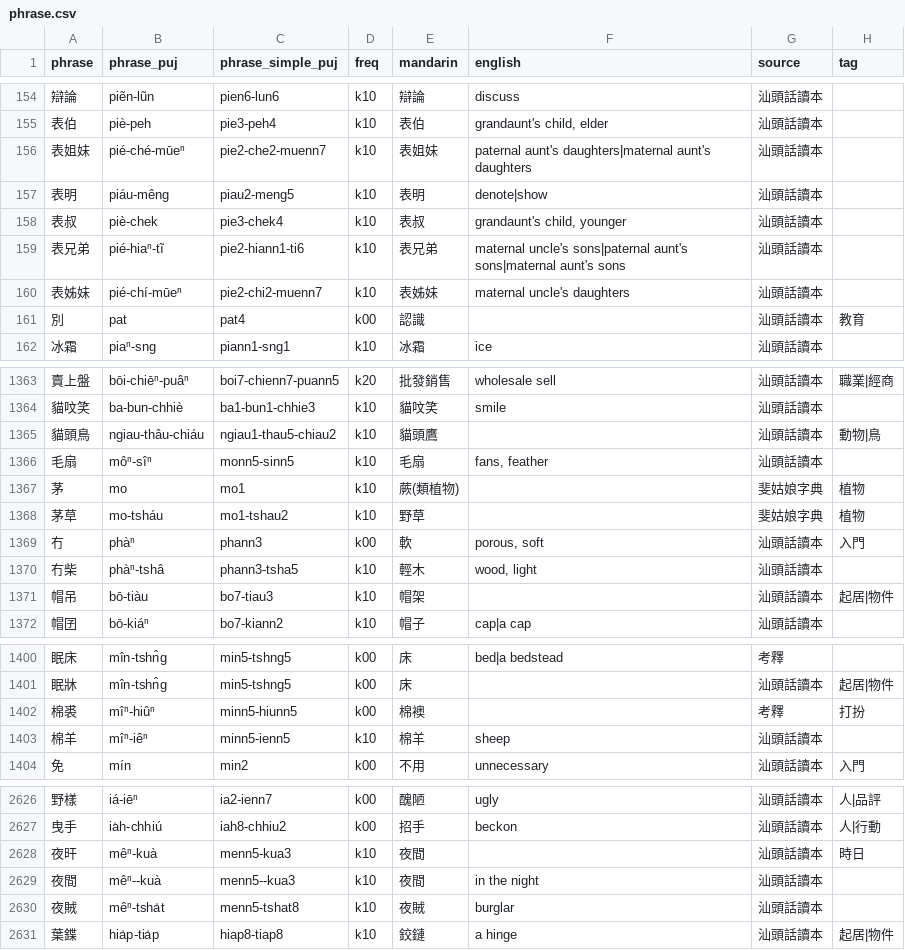
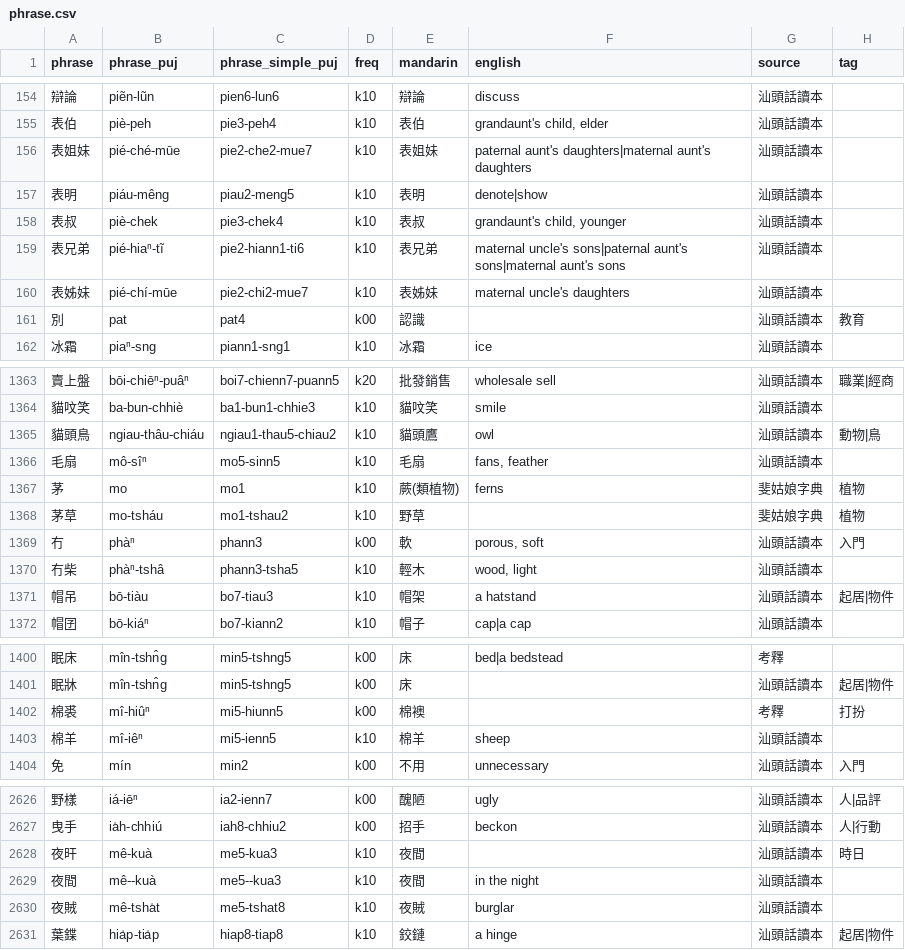
Before and after one commit to hokkien-writing/teochew-lexicon, a CSV file: phrase.csv, drawn as a sheet; only a part is shown, gaps mark what is left out; the diff covers the shown part only.

```diff
--- a/phrase.csv
+++ b/phrase.csv
@@ -155,3 +155,3 @@ phrase,phrase_puj,phrase_simple_puj,freq,mandarin,english,source,tag
 表伯,piè-peh,pie3-peh4,k10,表伯,"grandaunt's child, elder",汕頭話讀本,
-表姐妹,pié-ché-mūeⁿ,pie2-che2-muenn7,k10,表姐妹,paternal aunt's daughters|maternal aunt's daughters,汕頭話讀本,
+表姐妹,pié-ché-mūe,pie2-che2-mue7,k10,表姐妹,paternal aunt's daughters|maternal aunt's daughters,汕頭話讀本,
 表明,piáu-mêng,piau2-meng5,k10,表明,denote|show,汕頭話讀本,
@@ -159,3 +159,3 @@ phrase,phrase_puj,phrase_simple_puj,freq,mandarin,english,source,tag
 表兄弟,pié-hiaⁿ-tĩ,pie2-hiann1-ti6,k10,表兄弟,maternal uncle's sons|paternal aunt's sons|maternal aunt's sons,汕頭話讀本,
-表姊妹,pié-chí-mūeⁿ,pie2-chi2-muenn7,k10,表姊妹,maternal uncle's daughters,汕頭話讀本,
+表姊妹,pié-chí-mūe,pie2-chi2-mue7,k10,表姊妹,maternal uncle's daughters,汕頭話讀本,
 別,pat,pat4,k00,認識,,汕頭話讀本,教育
@@ -1364,5 +1364,5 @@ phrase,phrase_puj,phrase_simple_puj,freq,mandarin,english,source,tag
 貓呅笑,ba-bun-chhiè,ba1-bun1-chhie3,k10,貓呅笑,smile,汕頭話讀本,
-貓頭鳥,ngiau-thâu-chiáu,ngiau1-thau5-chiau2,k10,貓頭鷹,,汕頭話讀本,動物|鳥
-毛扇,môⁿ-sîⁿ,monn5-sinn5,k10,毛扇,"fans, feather",汕頭話讀本,
-茅,mo,mo1,k10,蕨(類植物),,斐姑娘字典,植物
+貓頭鳥,ngiau-thâu-chiáu,ngiau1-thau5-chiau2,k10,貓頭鷹,owl,汕頭話讀本,動物|鳥
+毛扇,mô-sîⁿ,mo5-sinn5,k10,毛扇,"fans, feather",汕頭話讀本,
+茅,mo,mo1,k10,蕨(類植物),ferns,斐姑娘字典,植物
 茅草,mo-tsháu,mo1-tshau2,k10,野草,,斐姑娘字典,植物
@@ -1370,3 +1370,3 @@ phrase,phrase_puj,phrase_simple_puj,freq,mandarin,english,source,tag
 冇柴,phàⁿ-tshâ,phann3-tsha5,k10,輕木,"wood, light",汕頭話讀本,
-帽吊,bō-tiàu,bo7-tiau3,k10,帽架,,汕頭話讀本,起居|物件
+帽吊,bō-tiàu,bo7-tiau3,k10,帽架,a hatstand,汕頭話讀本,起居|物件
 帽囝,bō-kiáⁿ,bo7-kiann2,k10,帽子,cap|a cap,汕頭話讀本,
@@ -1401,4 +1401,4 @@ phrase,phrase_puj,phrase_simple_puj,freq,mandarin,english,source,tag
 眠牀,mîn-tshn̂g,min5-tshng5,k00,床,,汕頭話讀本,起居|物件
-棉裘,mîⁿ-hiûⁿ,minn5-hiunn5,k00,棉襖,,考釋,打扮
-棉羊,mîⁿ-iêⁿ,minn5-ienn5,k10,棉羊,sheep,汕頭話讀本,
+棉裘,mî-hiûⁿ,mi5-hiunn5,k00,棉襖,,考釋,打扮
+棉羊,mî-iêⁿ,mi5-ienn5,k10,棉羊,sheep,汕頭話讀本,
 免,mín,min2,k00,不用,unnecessary,汕頭話讀本,入門
@@ -2627,5 +2627,5 @@ phrase,phrase_puj,phrase_simple_puj,freq,mandarin,english,source,tag
 曳手,ia̍h-chhiú,iah8-chhiu2,k00,招手,beckon,汕頭話讀本,人|行動
-夜旰,mêⁿ-kuà,menn5-kua3,k10,夜間,,汕頭話讀本,時日
-夜間,mêⁿ--kuà,menn5--kua3,k10,夜間,in the night,汕頭話讀本,
-夜賊,mêⁿ-tsha̍t,menn5-tshat8,k10,夜賊,burglar,汕頭話讀本,
+夜旰,mê-kuà,me5-kua3,k10,夜間,,汕頭話讀本,時日
+夜間,mê--kuà,me5--kua3,k10,夜間,in the night,汕頭話讀本,
+夜賊,mê-tsha̍t,me5-tshat8,k10,夜賊,burglar,汕頭話讀本,
 葉鍱,hia̍p-tia̍p,hiap8-tiap8,k10,鉸鏈,a hinge,汕頭話讀本,起居|物件
```
Also changed, not shown: 151 edited cells elsewhere in this file, character.csv.
